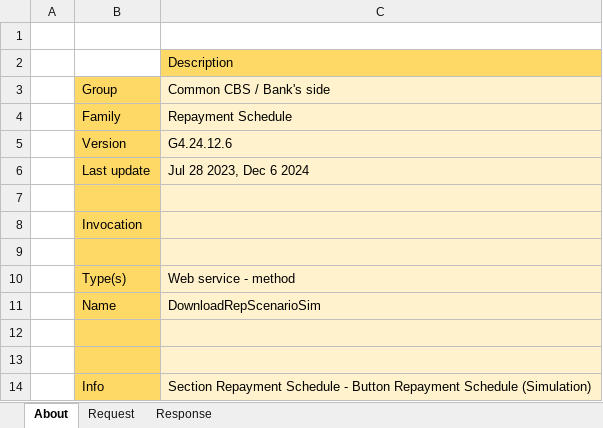
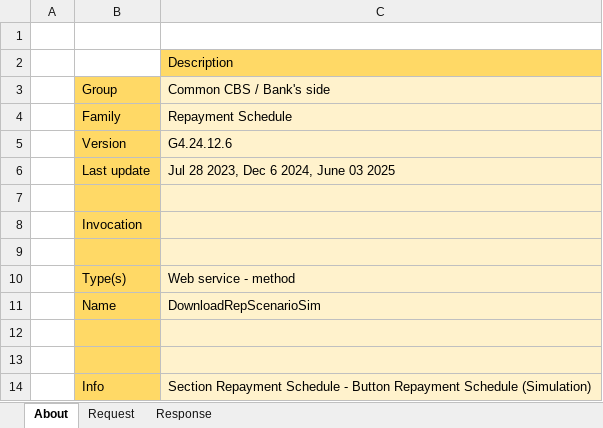
Before and after one commit to aafent/iApply_CCBS_API, an Excel workbook: IA_CCBS_BANK_SIDE/RepaymentSchedule/RepaymentSchedule_Simulation.xlsx, sheet About, drawn as a sheet; values as stored, in another font and other column widths than the file's, no borders; the diff names each change by its address in the sheet, - before the commit and + after, or states it on an @@ line.

```diff
--- a/IA_CCBS_BANK_SIDE/RepaymentSchedule/RepaymentSchedule_Simulation.xlsx (sheet About)
+++ b/IA_CCBS_BANK_SIDE/RepaymentSchedule/RepaymentSchedule_Simulation.xlsx (sheet About)
-C6: Jul 28 2023, Dec 6 2024
+C6: Jul 28 2023, Dec 6 2024, June 03 2025
```
Also changed, not shown: sheet Response, IA_CCBS_BANK_SIDE/AccountOther/LoanAccountOpening_InstantProcess.xlsx, IA_CCBS_BANK_SIDE/AccountOther/LoanAccountUpdate_InstantProcess.xlsx, 4 other files.
